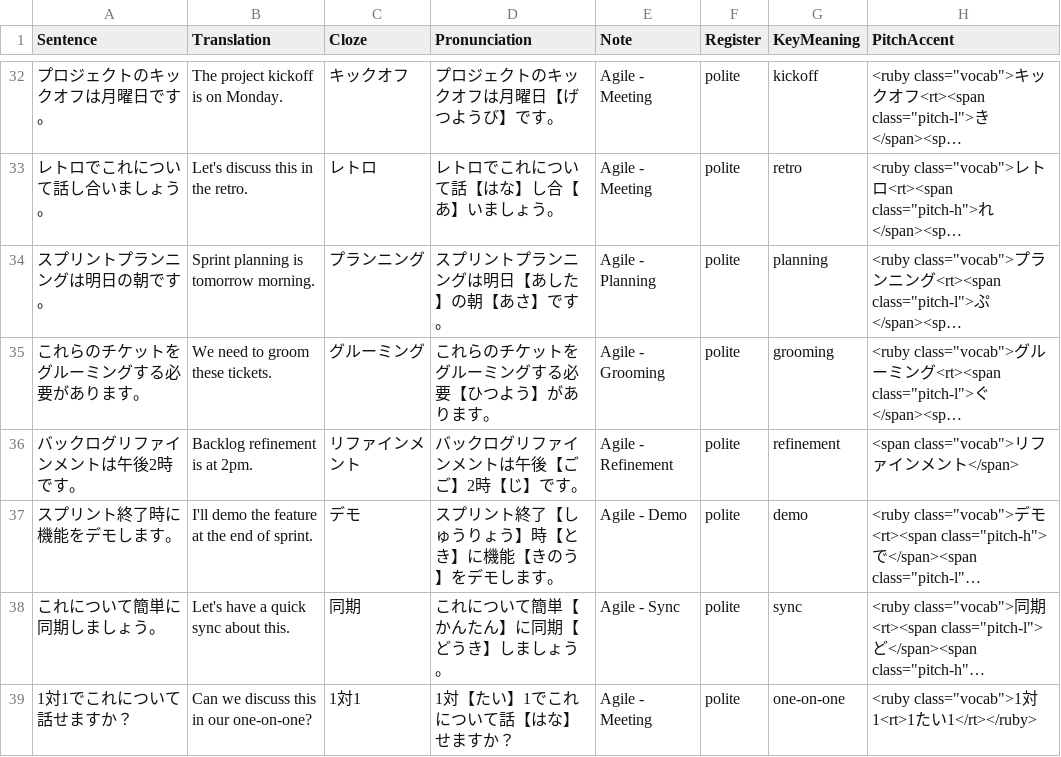
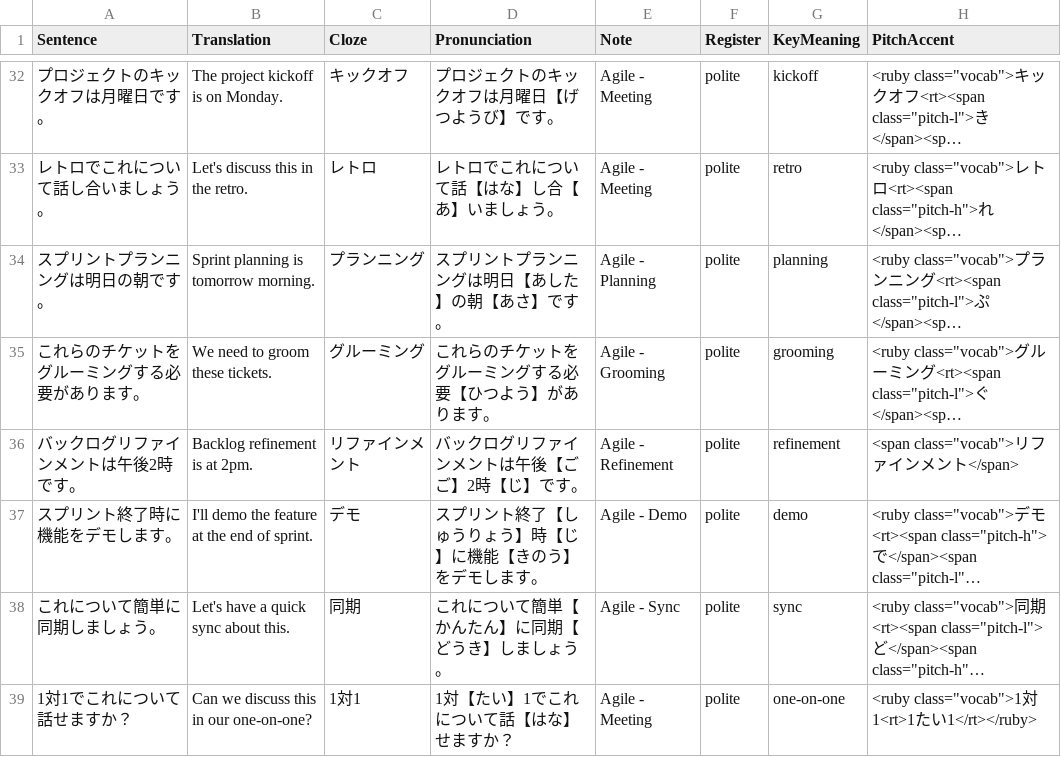
Before and after one commit to KakkoiDev/nihongo-it-anki, a CSV file: tier2-vocabulary.csv, drawn as a sheet; only a part is shown, gaps mark what is left out; long unchanged cells end in …; the diff names each change by its address in the sheet, - before the commit and + after, or states it on an @@ line.

```diff
--- a/tier2-vocabulary.csv
+++ b/tier2-vocabulary.csv
-D37 (Pronunciation): スプリント終了【しゅうりょう】時【とき】に機能【きのう】をデモします。
+D37 (Pronunciation): スプリント終了【しゅうりょう】時【じ】に機能【きのう】をデモします。
```
Also changed, not shown: tier4-vocabulary.csv, 2 other files.
